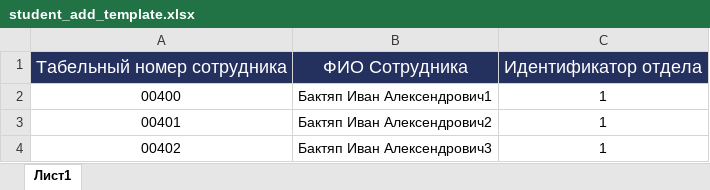
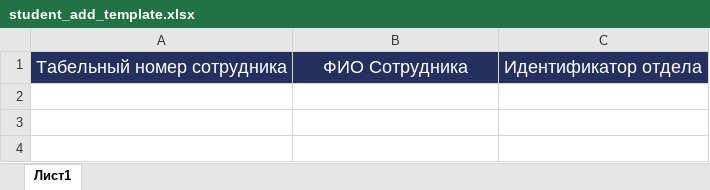
Before and after one commit to RAMRUSH40F/GorElectroTrans_commercial, an Excel workbook: src/main/resources/excelTemplate/student_add_template.xlsx, sheet Лист1, drawn as a sheet; values as stored, in another font and other column widths than the file's, no borders; the diff names each change by its address in the sheet, - before the commit and + after, or states it on an @@ line.

Commit message:
[StudentImport] Удалены данные из шаблона

```diff
--- a/src/main/resources/excelTemplate/student_add_template.xlsx (sheet Лист1)
+++ b/src/main/resources/excelTemplate/student_add_template.xlsx (sheet Лист1)
-row 2: 00400 | Бактяп Иван Алексендрович1 | 1
-row 3: 00401 | Бактяп Иван Алексендрович2 | 1
-row 4: 00402 | Бактяп Иван Алексендрович3 | 1
```
